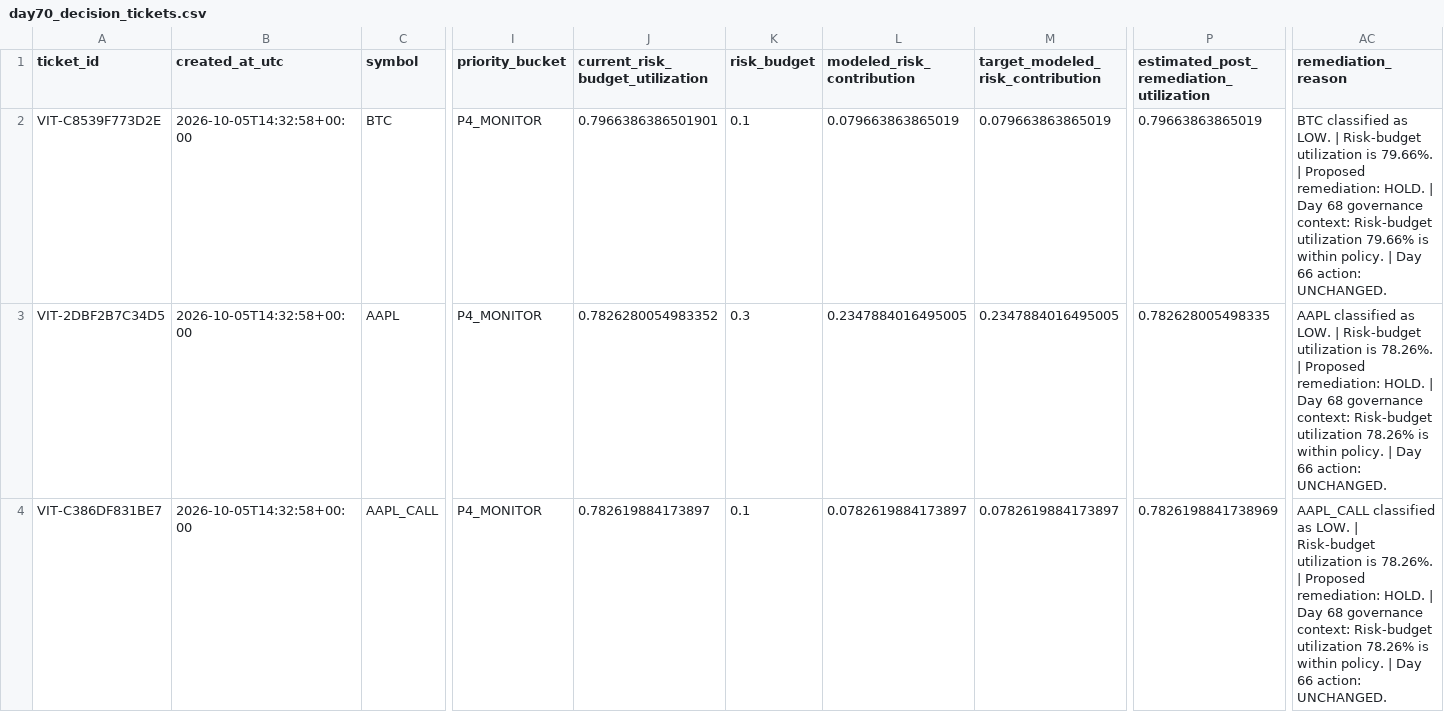
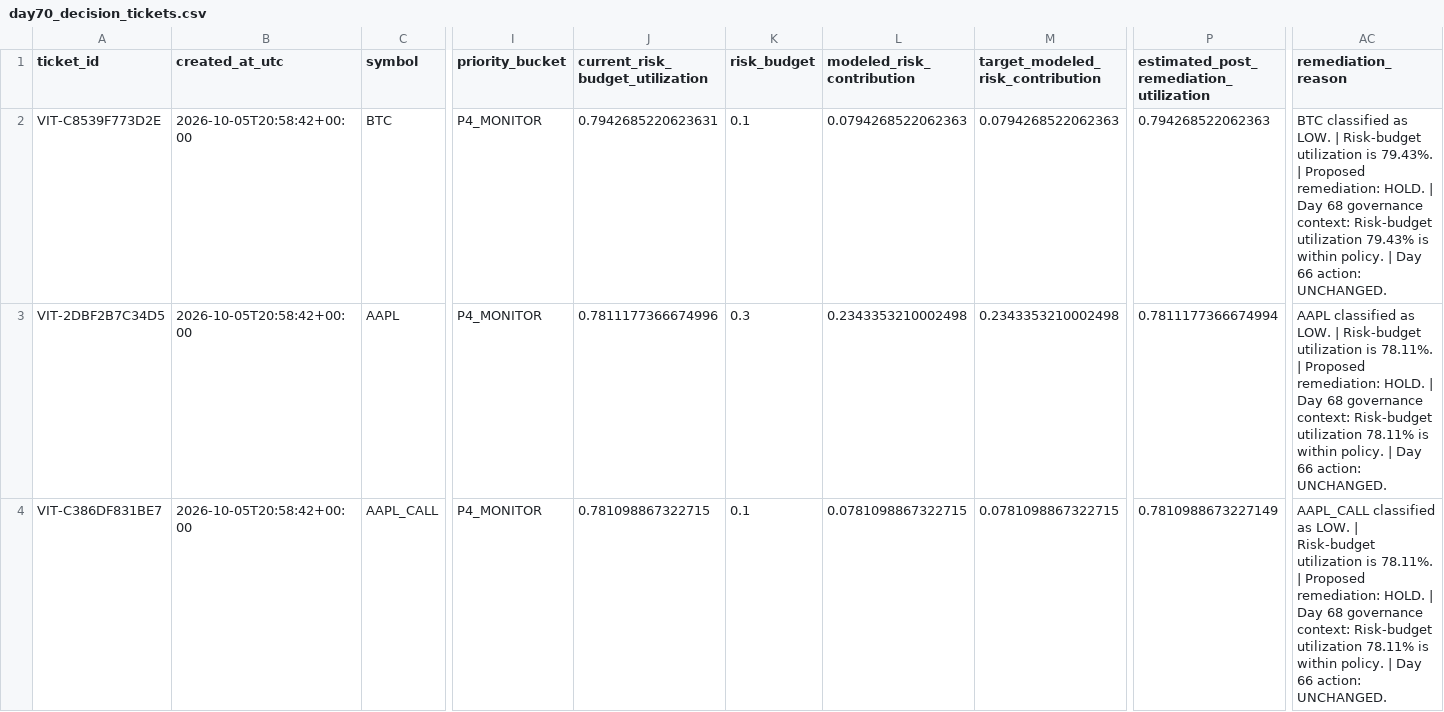
Before and after one commit to Agunp1/AI-Financial-Analyst, a CSV file: day70_decision_tickets.csv, drawn as a sheet; only a part is shown, gaps mark what is left out; the diff covers the shown part only; the diff names each change by its address in the sheet, - before the commit and + after, or states it on an @@ line.

```diff
--- a/day70_decision_tickets.csv
+++ b/day70_decision_tickets.csv
-B2:B4 (created_at_utc): 2026-10-05T14:32:58+00:00
+B2:B4 (created_at_utc): 2026-10-05T20:58:42+00:00
-J2 (current_risk_budget_utilization): 0.7966386386501901
+J2 (current_risk_budget_utilization): 0.7942685220623631
-L2 (modeled_risk_contribution): 0.079663863865019
+L2 (modeled_risk_contribution): 0.0794268522062363
-M2 (target_modeled_risk_contribution): 0.079663863865019
+M2 (target_modeled_risk_contribution): 0.0794268522062363
-P2: 0.79663863865019
+P2: 0.794268522062363
-AC2 (remediation_reason): …utilization is 79.66%. | Proposed remediation: HOLD. | Day 68 governance context: Risk-budget utilization 79.66% is within…
+AC2 (remediation_reason): …utilization is 79.43%. | Proposed remediation: HOLD. | Day 68 governance context: Risk-budget utilization 79.43% is within…
-J3 (current_risk_budget_utilization): 0.7826280054983352
+J3 (current_risk_budget_utilization): 0.7811177366674996
-L3 (modeled_risk_contribution): 0.2347884016495005
+L3 (modeled_risk_contribution): 0.2343353210002498
-M3 (target_modeled_risk_contribution): 0.2347884016495005
+M3 (target_modeled_risk_contribution): 0.2343353210002498
-P3: 0.782628005498335
+P3: 0.7811177366674994
-AC3 (remediation_reason): …utilization is 78.26%. | Proposed remediation: HOLD. | Day 68 governance context: Risk-budget utilization 78.26% is within…
+AC3 (remediation_reason): …utilization is 78.11%. | Proposed remediation: HOLD. | Day 68 governance context: Risk-budget utilization 78.11% is within…
-J4 (current_risk_budget_utilization): 0.782619884173897
+J4 (current_risk_budget_utilization): 0.781098867322715
-L4 (modeled_risk_contribution): 0.0782619884173897
+L4 (modeled_risk_contribution): 0.0781098867322715
-M4 (target_modeled_risk_contribution): 0.0782619884173897
+M4 (target_modeled_risk_contribution): 0.0781098867322715
-P4: 0.7826198841738969
+P4: 0.7810988673227149
-AC4 (remediation_reason): …utilization is 78.26%. | Proposed remediation: HOLD. | Day 68 governance context: Risk-budget utilization 78.26% is within…
+AC4 (remediation_reason): …utilization is 78.11%. | Proposed remediation: HOLD. | Day 68 governance context: Risk-budget utilization 78.11% is within…
```
Also changed, not shown: 37 edited cells elsewhere in this file, day75_market_snapshot.csv, day76c_yield_curve.csv, 21 other files.
